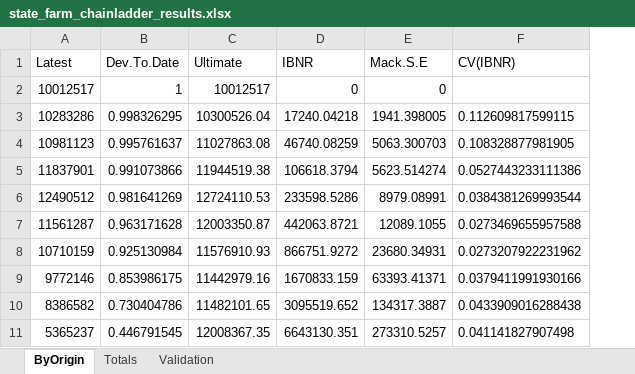
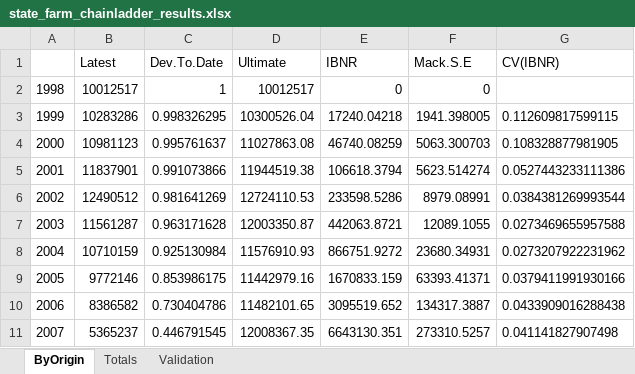
Before and after one commit to connorbakridan/ChainLadder, an Excel workbook: state_farm_chainladder_results.xlsx, sheet ByOrigin, drawn as a sheet; values as stored, in another font and other column widths than the file's, no borders; the diff names each change by its address in the sheet, - before the commit and + after, or states it on an @@ line.

```diff
--- a/state_farm_chainladder_results.xlsx (sheet ByOrigin)
+++ b/state_farm_chainladder_results.xlsx (sheet ByOrigin)
+column A, rows 2-11: 1998 | 1999 | 2000 | 2001 | 2002 | 2003 | 2004 | 2005 | 2006 | 2007
```
Also changed, not shown: sheet Totals, sheet Validation.
